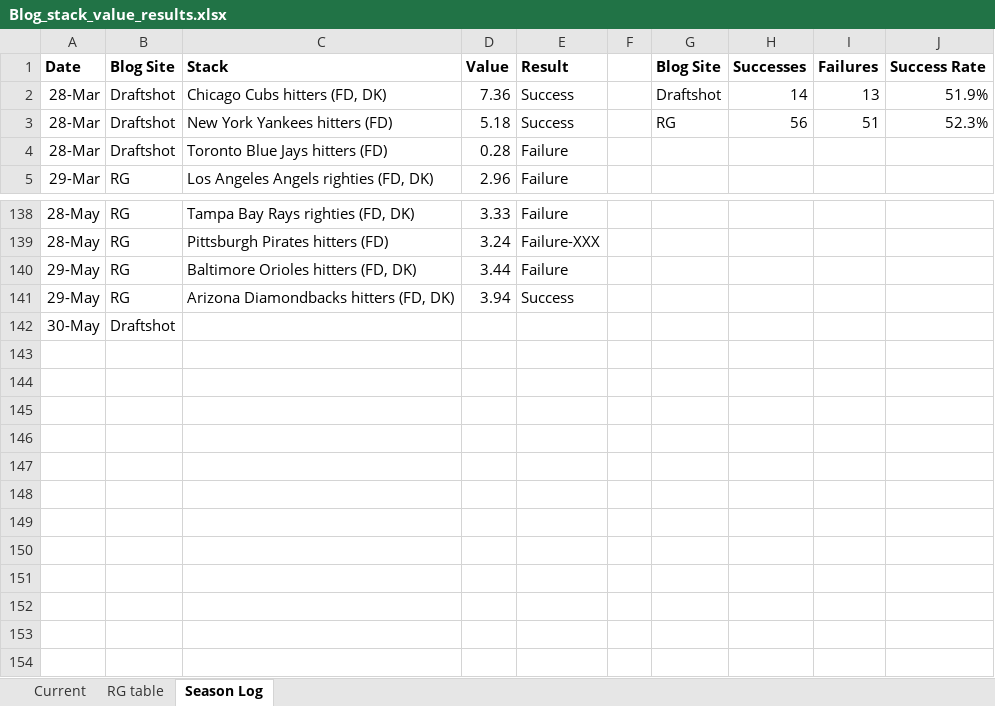
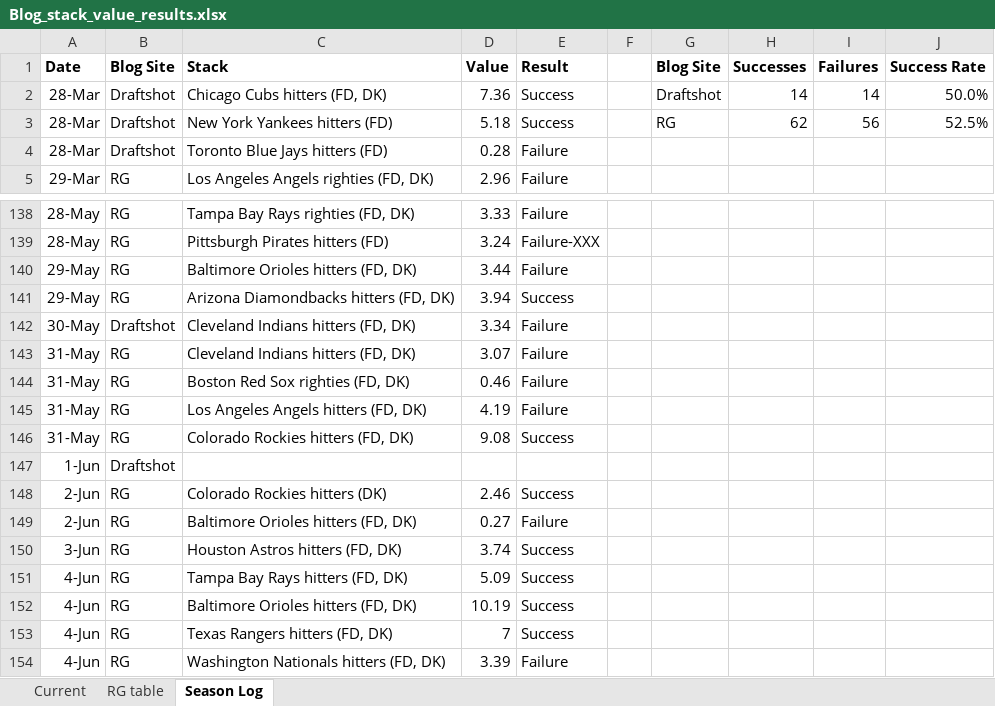
Before and after one commit to tscoggan/dfs-tools, an Excel workbook: dfs-tools/build/Blog_stack_value_results.xlsx, sheet Season Log, drawn as a sheet; only a part is shown, gaps mark what is left out; values as stored, in another font and other column widths than the file's, no borders; the diff names each change by its address in the sheet, - before the commit and + after, or states it on an @@ line.

```diff
--- a/dfs-tools/build/Blog_stack_value_results.xlsx (sheet Season Log)
+++ b/dfs-tools/build/Blog_stack_value_results.xlsx (sheet Season Log)
-I2 (Failures): 13
+I2 (Failures): 14
-J2 (Success Rate): 51.9%
+J2 (Success Rate): 50.0%
-H3 (Successes): 56
+H3 (Successes): 62
-I3 (Failures): 51
+I3 (Failures): 56
-J3 (Success Rate): 52.3%
+J3 (Success Rate): 52.5%
-C142 (Stack): (empty)
+C142 (Stack): Cleveland Indians hitters (FD, DK)
-D142 (Value): (empty)
+D142 (Value): 3.34
-E142 (Result): (empty)
+E142 (Result): Failure
+row 143: 31-May | RG | Cleveland Indians hitters (FD, DK) | 3.07 | Failure
+row 144: 31-May | RG | Boston Red Sox righties (FD, DK) | 0.46 | Failure
+row 145: 31-May | RG | Los Angeles Angels hitters (FD, DK) | 4.19 | Failure
+row 146: 31-May | RG | Colorado Rockies hitters (FD, DK) | 9.08 | Success
+row 147: 1-Jun | Draftshot
+row 148: 2-Jun | RG | Colorado Rockies hitters (DK) | 2.46 | Success
+row 149: 2-Jun | RG | Baltimore Orioles hitters (FD, DK) | 0.27 | Failure
+row 150: 3-Jun | RG | Houston Astros hitters (FD, DK) | 3.74 | Success
+row 151: 4-Jun | RG | Tampa Bay Rays hitters (FD, DK) | 5.09 | Success
+row 152: 4-Jun | RG | Baltimore Orioles hitters (FD, DK) | 10.19 | Success
+row 153: 4-Jun | RG | Texas Rangers hitters (FD, DK) | 7 | Success
+row 154: 4-Jun | RG | Washington Nationals hitters (FD, DK) | 3.39 | Failure
```
Also changed, not shown: sheet Current, sheet RG table, 4 other files.
